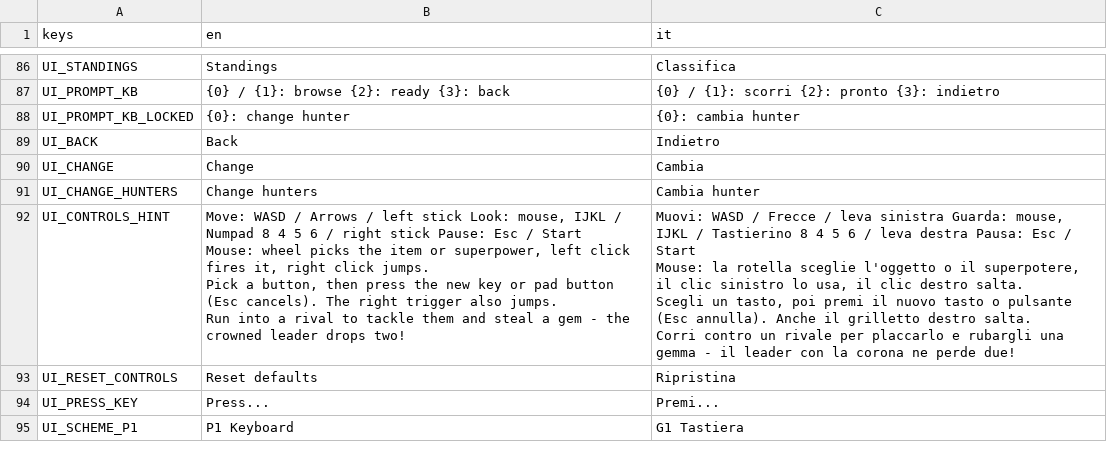
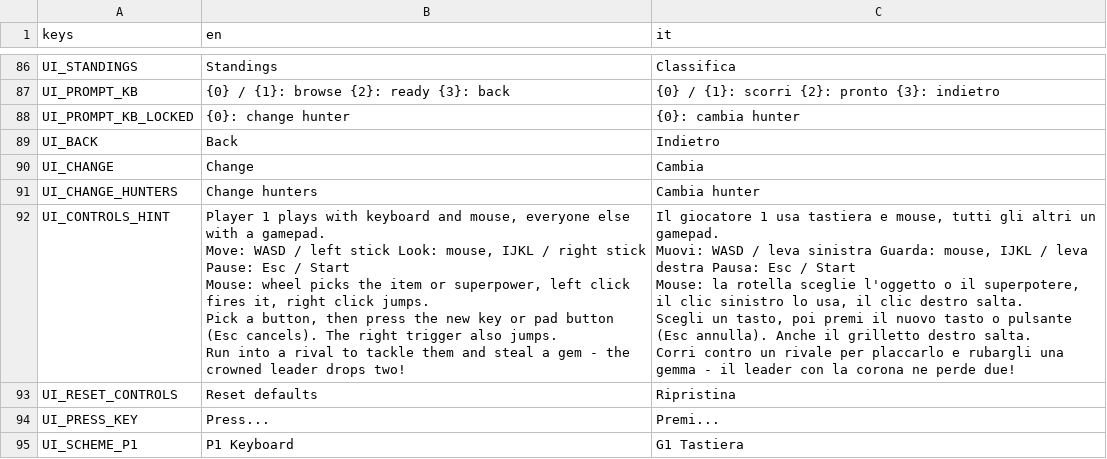
Before and after one commit to LorenzoSciuto/gem-hunters, a CSV file: assets/localization/strings.csv, drawn as a sheet; only a part is shown, gaps mark what is left out; the diff covers the shown part only.

Commit message:
One keyboard player, Extream pad mapping, walls you stand on, 5-life cap
- Only P1 plays on the keyboard (WASD + mouse); everyone else uses a pad.
  The second keyboard scheme and its Controls column are gone.
- SDL mapping for the DragonRise 0079:0006 pad (sold as Extream), measured on
  the real pad: Godot has no entry for it, so its buttons came in scrambled.
- Main menu: pad Start no longer errors after the scene change.
- Wall collision includes the themed cap, so feet rest on top of it.
- Survival: at most MAX_LIVES (5); a full hunter leaves life gems for rivals
  and keeps gems unspent until a life is lost.

```diff
--- a/assets/localization/strings.csv
+++ b/assets/localization/strings.csv
@@ -91,9 +91,11 @@ UI_CHANGE,Change,Cambia
 UI_CHANGE_HUNTERS,Change hunters,Cambia hunter
-UI_CONTROLS_HINT,"Move: WASD / Arrows / left stick   Look: mouse, IJKL / Numpad 8 4 5 6 / right stick   Pause: Esc / Start
-Mouse: wheel picks the item or superpower, left click fires it, right click jumps.
-Pick a button, then press the new key or pad button (Esc cancels). The right trigger also jumps.
-Run into a rival to tackle them and steal a gem - the crowned leader drops two!","Muovi: WASD / Frecce / leva sinistra   Guarda: mouse, IJKL / Tastierino 8 4 5 6 / leva destra   Pausa: Esc / Start
-Mouse: la rotella sceglie l'oggetto o il superpotere, il clic sinistro lo usa, il clic destro salta.
-Scegli un tasto, poi premi il nuovo tasto o pulsante (Esc annulla). Anche il grilletto destro salta.
-Corri contro un rivale per placcarlo e rubargli una gemma - il leader con la corona ne perde due!"
+UI_CONTROLS_HINT,"Player 1 plays with keyboard and mouse, everyone else with a gamepad.
+Move: WASD / left stick   Look: mouse, IJKL / right stick   Pause: Esc / Start
+Mouse: wheel picks the item or superpower, left click fires it, right click jumps.
+Pick a button, then press the new key or pad button (Esc cancels). The right trigger also jumps.
+Run into a rival to tackle them and steal a gem - the crowned leader drops two!","Il giocatore 1 usa tastiera e mouse, tutti gli altri un gamepad.
+Muovi: WASD / leva sinistra   Guarda: mouse, IJKL / leva destra   Pausa: Esc / Start
+Mouse: la rotella sceglie l'oggetto o il superpotere, il clic sinistro lo usa, il clic destro salta.
+Scegli un tasto, poi premi il nuovo tasto o pulsante (Esc annulla). Anche il grilletto destro salta.
+Corri contro un rivale per placcarlo e rubargli una gemma - il leader con la corona ne perde due!"
 UI_RESET_CONTROLS,Reset defaults,Ripristina
```
Also changed, not shown: 1 removed row and 2 edited cells elsewhere in this file, 12 other files.
